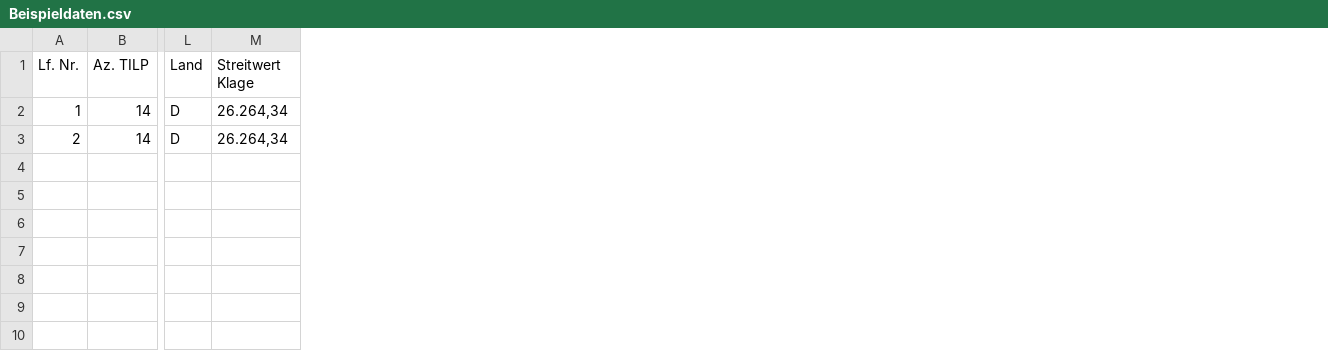
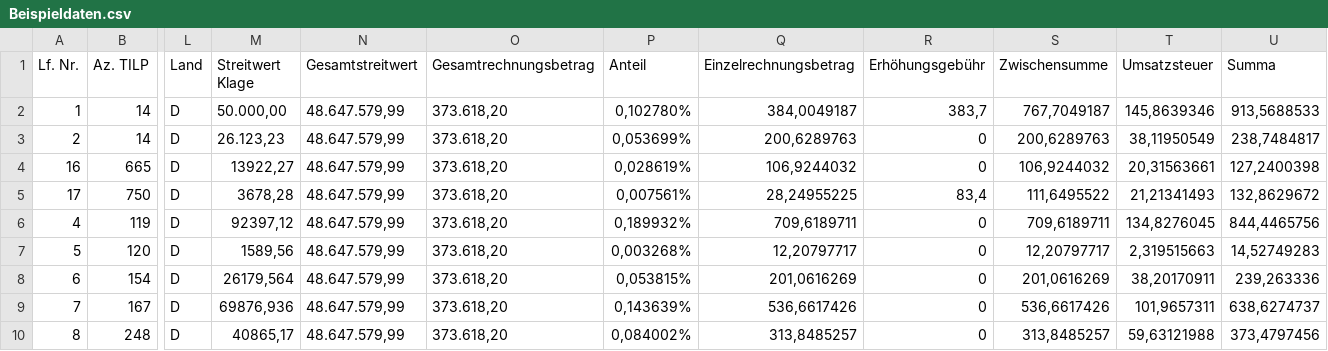
Before and after one commit to christophscheuing/csv-to-PDF, a CSV file: Beispieldaten.csv, drawn as a sheet; only a part is shown, gaps mark what is left out; rows hold the shown columns only; the diff names each change by its address in the sheet, - before the commit and + after, or states it on an @@ line.

Commit message:
Working with more data from Excel

```diff
--- a/Beispieldaten.csv
+++ b/Beispieldaten.csv
+column N (Gesamtstreitwert), rows 2-3: 48.647.579,99 | 48.647.579,99
+column O (Gesamtrechnungsbetrag), rows 2-3: 373.618,20 | 373.618,20
+column P (Anteil), rows 2-3: 0,102780% | 0,053699%
+column Q (Einzelrechnungsbetrag), rows 2-3: 384,0049187 | 200,6289763
+column R (Erhöhungsgebühr), rows 2-3: 383,7 | 0
+column S (Zwischensumme), rows 2-3: 767,7049187 | 200,6289763
+column T (Umsatzsteuer), rows 2-3: 145,8639346 | 38,11950549
+column U (Summa), rows 2-3: 913,5688533 | 238,7484817
-M2 (Streitwert Klage): 26.264,34
+M2 (Streitwert Klage): 50.000,00
-M3 (Streitwert Klage): 26.264,34
+M3 (Streitwert Klage): 26.123,23
+row 4: 16 | 665 | D | 13922,27 | 48.647.579,99 | 373.618,20 | 0,028619% | 106,9244032 | 0 | 106,9244032 | 20,31563661 | 127,2400398
+row 5: 17 | 750 | D | 3678,28 | 48.647.579,99 | 373.618,20 | 0,007561% | 28,24955225 | 83,4 | 111,6495522 | 21,21341493 | 132,8629672
+row 6: 4 | 119 | D | 92397,12 | 48.647.579,99 | 373.618,20 | 0,189932% | 709,6189711 | 0 | 709,6189711 | 134,8276045 | 844,4465756
+row 7: 5 | 120 | D | 1589,56 | 48.647.579,99 | 373.618,20 | 0,003268% | 12,20797717 | 0 | 12,20797717 | 2,319515663 | 14,52749283
+row 8: 6 | 154 | D | 26179,564 | 48.647.579,99 | 373.618,20 | 0,053815% | 201,0616269 | 0 | 201,0616269 | 38,20170911 | 239,263336
+row 9: 7 | 167 | D | 69876,936 | 48.647.579,99 | 373.618,20 | 0,143639% | 536,6617426 | 0 | 536,6617426 | 101,9657311 | 638,6274737
+row 10: 8 | 248 | D | 40865,17 | 48.647.579,99 | 373.618,20 | 0,084002% | 313,8485257 | 0 | 313,8485257 | 59,63121988 | 373,4797456
```
Also changed, not shown: 11 other files.
